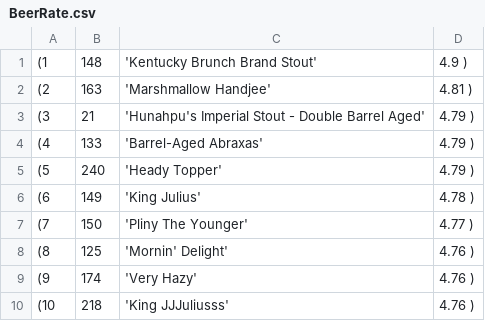
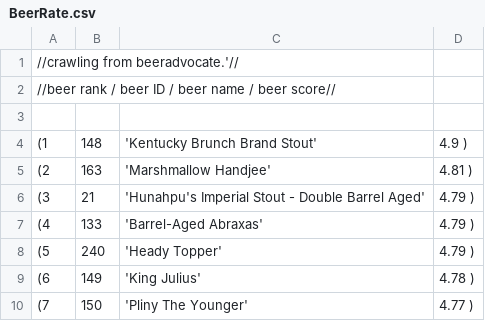
Before and after one commit to julsweon/BeerPongEWHA, a CSV file: BeerRate.csv, drawn as a sheet; only a part is shown; the shorter side is filled out with more unchanged rows; the diff names each change by its address in the sheet, - before the commit and + after, or states it on an @@ line.

Commit message:
Update BeerRate.csv

```diff
--- a/BeerRate.csv
+++ b/BeerRate.csv
+row 1: //crawling from beeradvocate.'//
+row 2: //beer rank / beer ID / beer name / beer score//
+row 3: (empty)
```
